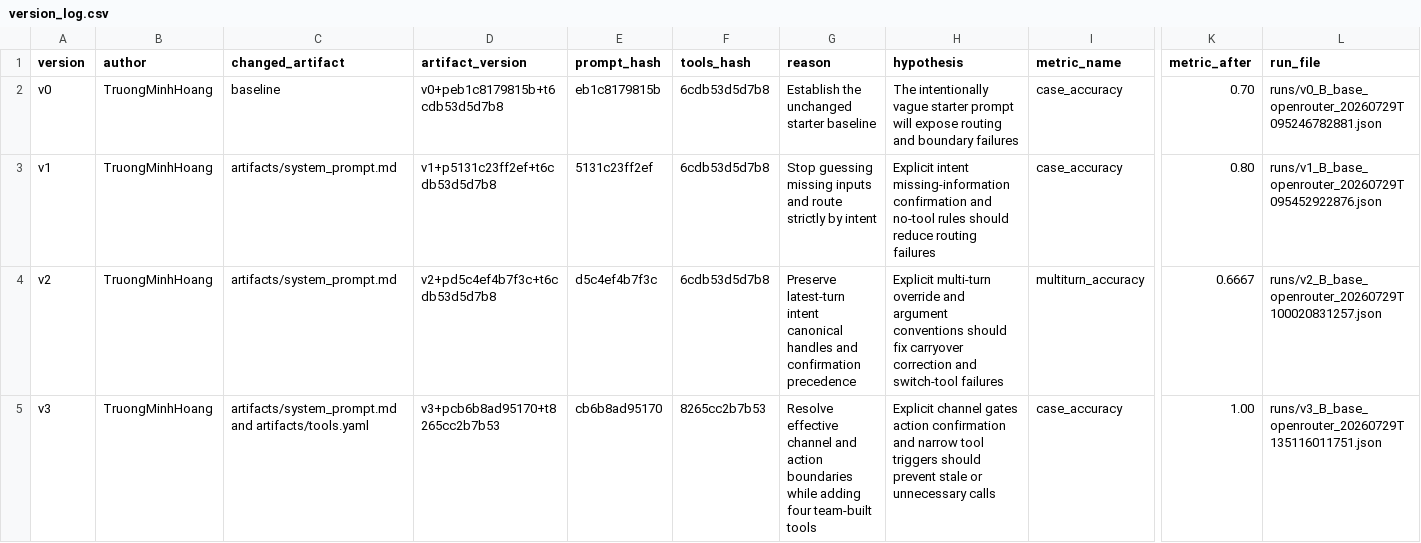
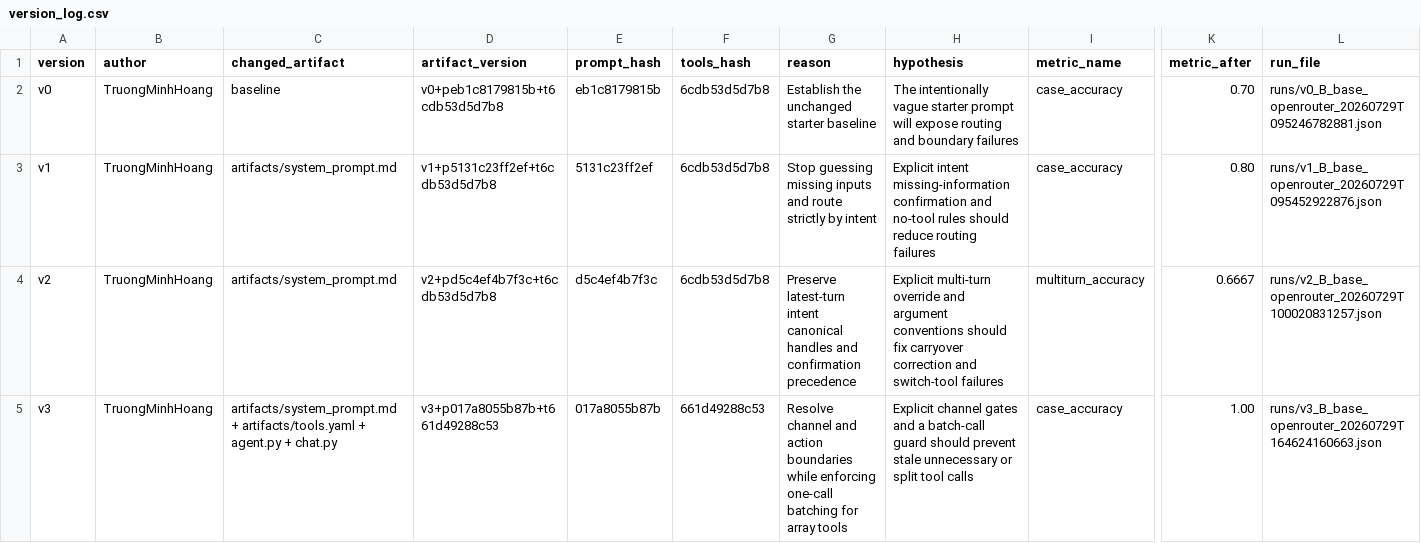
Before and after one commit to HTM-0410/Day04-G10-E403, a CSV file: starter_v0/artifacts/version_log.csv, drawn as a sheet; only a part is shown, gaps mark what is left out; the diff names each change by its address in the sheet, - before the commit and + after, or states it on an @@ line.

```diff
--- a/starter_v0/artifacts/version_log.csv
+++ b/starter_v0/artifacts/version_log.csv
-C5 (changed_artifact): artifacts/system_prompt.md and artifacts/tools.yaml
+C5 (changed_artifact): artifacts/system_prompt.md + artifacts/tools.yaml + agent.py + chat.py
-D5 (artifact_version): v3+pcb6b8ad95170+t8265cc2b7b53
+D5 (artifact_version): v3+p017a8055b87b+t661d49288c53
-E5 (prompt_hash): cb6b8ad95170
+E5 (prompt_hash): 017a8055b87b
-F5 (tools_hash): 8265cc2b7b53
+F5 (tools_hash): 661d49288c53
-G5 (reason): Resolve effective channel and action boundaries while adding four team-built tools
+G5 (reason): Resolve channel and action boundaries while enforcing one-call batching for array tools
-H5 (hypothesis): …channel gates action confirmation and narrow tool triggers should prevent stale or unnecessary calls
+H5 (hypothesis): …channel gates and a batch-call guard should prevent stale unnecessary or split tool calls
-L5 (run_file): runs/v3_B_base_openrouter_20260729T135116011751.json
+L5 (run_file): runs/v3_B_base_openrouter_20260729T164624160663.json
```
Also changed, not shown: 19 other files.
